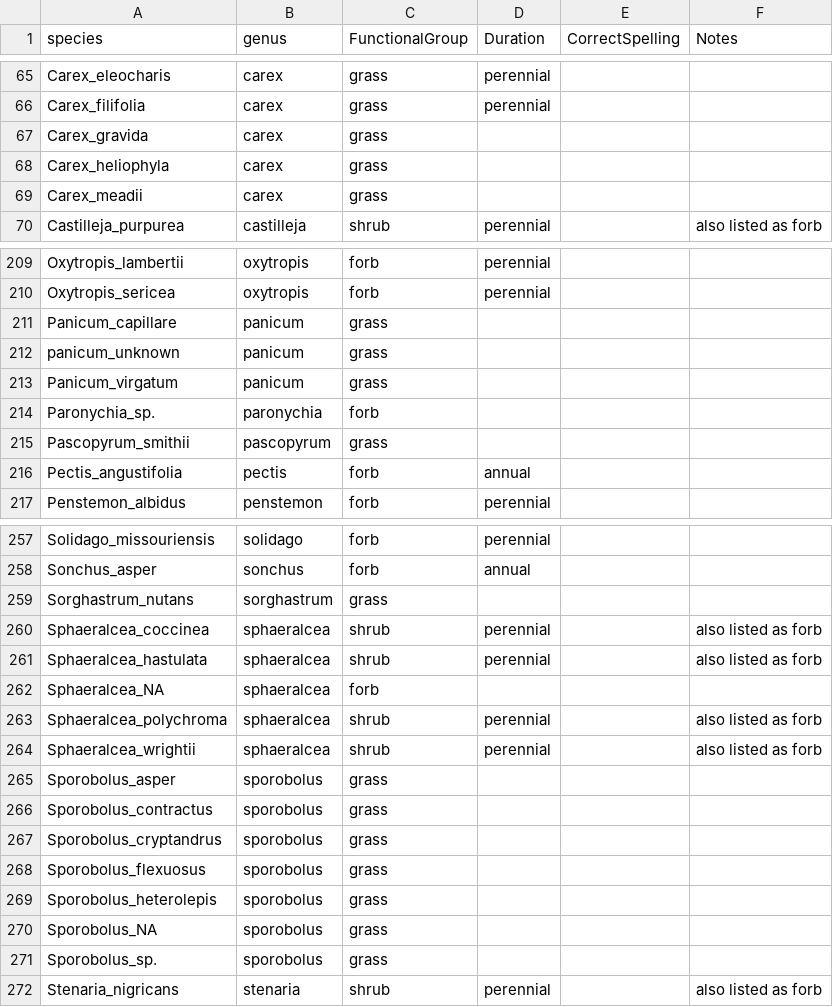
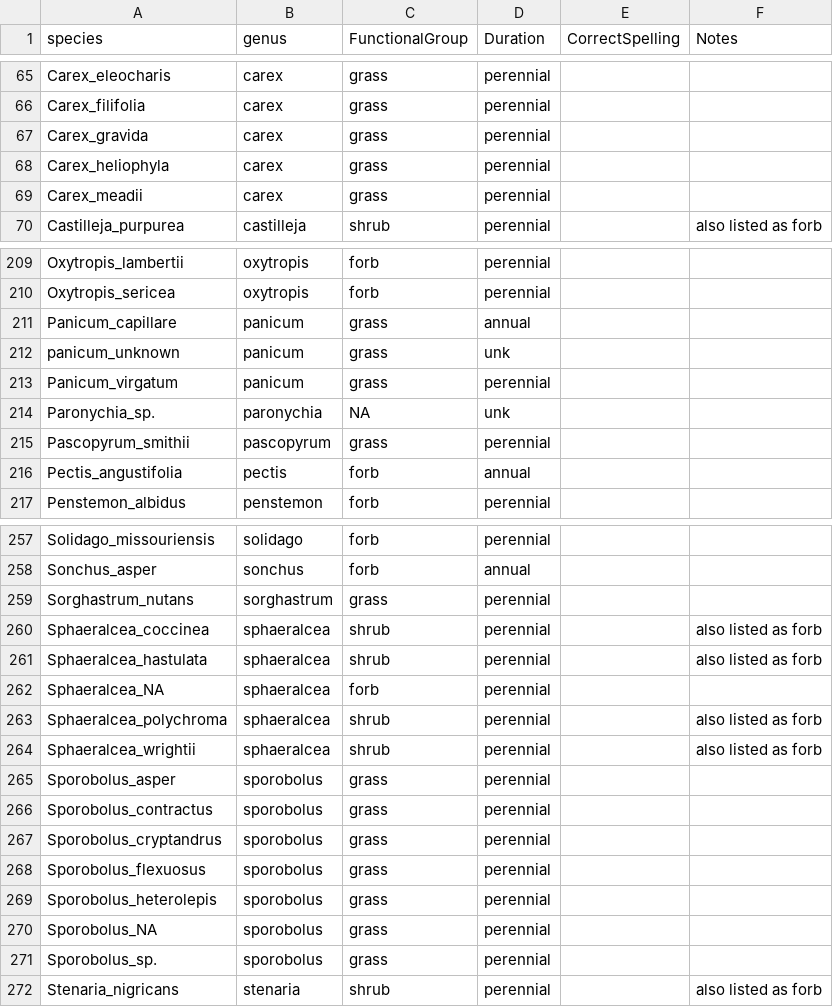
Before and after one commit to carmen-watkins/drought-rarity-EDGE, a CSV file: data/edge_species_info_CP_BA.csv, drawn as a sheet; only a part is shown, gaps mark what is left out; the diff covers the shown part only.

Commit message:
added the complete annual/perennial list to this document

```diff
--- a/data/edge_species_info_CP_BA.csv
+++ b/data/edge_species_info_CP_BA.csv
@@ -67,3 +67,3 @@ Carex_filifolia,carex,grass,perennial,,
-Carex_gravida,carex,grass,,,
-Carex_heliophyla,carex,grass,,,
-Carex_meadii,carex,grass,,,
+Carex_gravida,carex,grass,perennial,,,
+Carex_heliophyla,carex,grass,perennial,,,
+Carex_meadii,carex,grass,perennial,,,
@@ -211,5 +211,5 @@ Oxytropis_sericea,oxytropis,forb,perennial,,
-Panicum_capillare,panicum,grass,,,
-panicum_unknown,panicum,grass,,,
-Panicum_virgatum,panicum,grass,,,
-Paronychia_sp.,paronychia,forb,,,
-Pascopyrum_smithii,pascopyrum,grass,,,
+Panicum_capillare,panicum,grass,annual,,,
+panicum_unknown,panicum,grass,unk,,,
+Panicum_virgatum,panicum,grass,perennial,,,
+Paronychia_sp.,paronychia,NA,unk,,,
+Pascopyrum_smithii,pascopyrum,grass,perennial,,,
@@ -259 +259 @@ Sonchus_asper,sonchus,forb,annual,,
-Sorghastrum_nutans,sorghastrum,grass,,,
+Sorghastrum_nutans,sorghastrum,grass,perennial,,,
@@ -262 +262 @@ Sphaeralcea_hastulata,sphaeralcea,shrub,perennial,,also listed as forb
-Sphaeralcea_NA,sphaeralcea,forb,,,
+Sphaeralcea_NA,sphaeralcea,forb,perennial,,,
@@ -265,7 +265,7 @@ Sphaeralcea_wrightii,sphaeralcea,shrub,perennial,,also listed as forb
-Sporobolus_asper,sporobolus,grass,,,
-Sporobolus_contractus,sporobolus,grass,,,
-Sporobolus_cryptandrus,sporobolus,grass,,,
-Sporobolus_flexuosus,sporobolus,grass,,,
-Sporobolus_heterolepis,sporobolus,grass,,,
-Sporobolus_NA,sporobolus,grass,,,
-Sporobolus_sp.,sporobolus,grass,,,
+Sporobolus_asper,sporobolus,grass,perennial,,,
+Sporobolus_contractus,sporobolus,grass,perennial,,,
+Sporobolus_cryptandrus,sporobolus,grass,perennial,,,
+Sporobolus_flexuosus,sporobolus,grass,perennial,,,
+Sporobolus_heterolepis,sporobolus,grass,perennial,,,
+Sporobolus_NA,sporobolus,grass,perennial,,,
+Sporobolus_sp.,sporobolus,grass,perennial,,,
```
Also changed, not shown: 47 edited cells elsewhere in this file.
